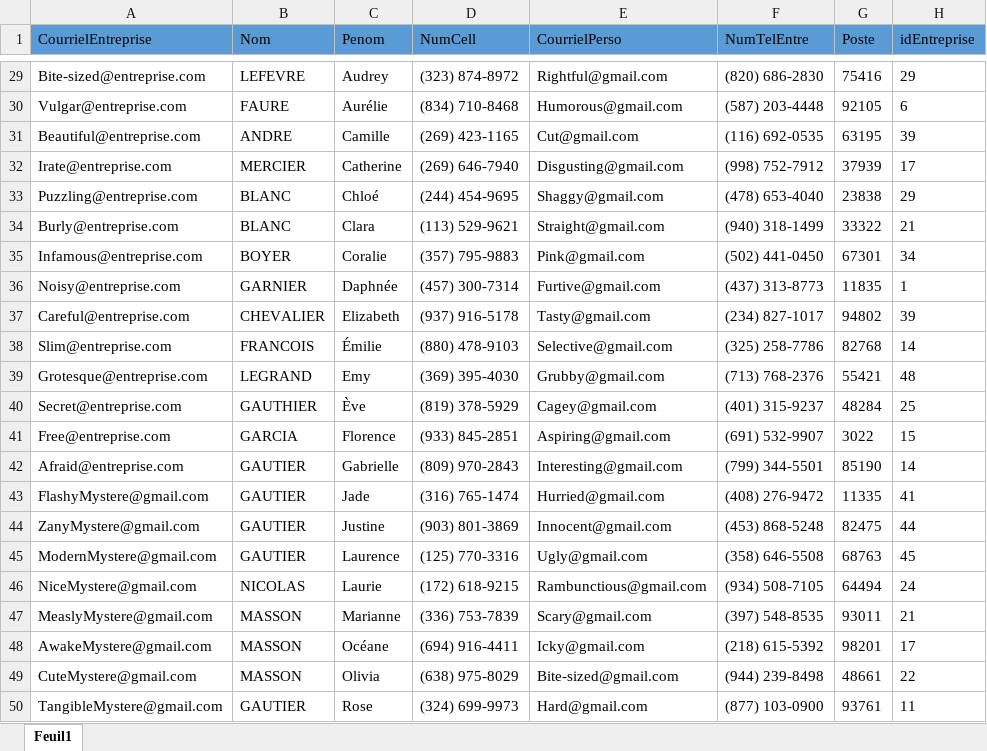
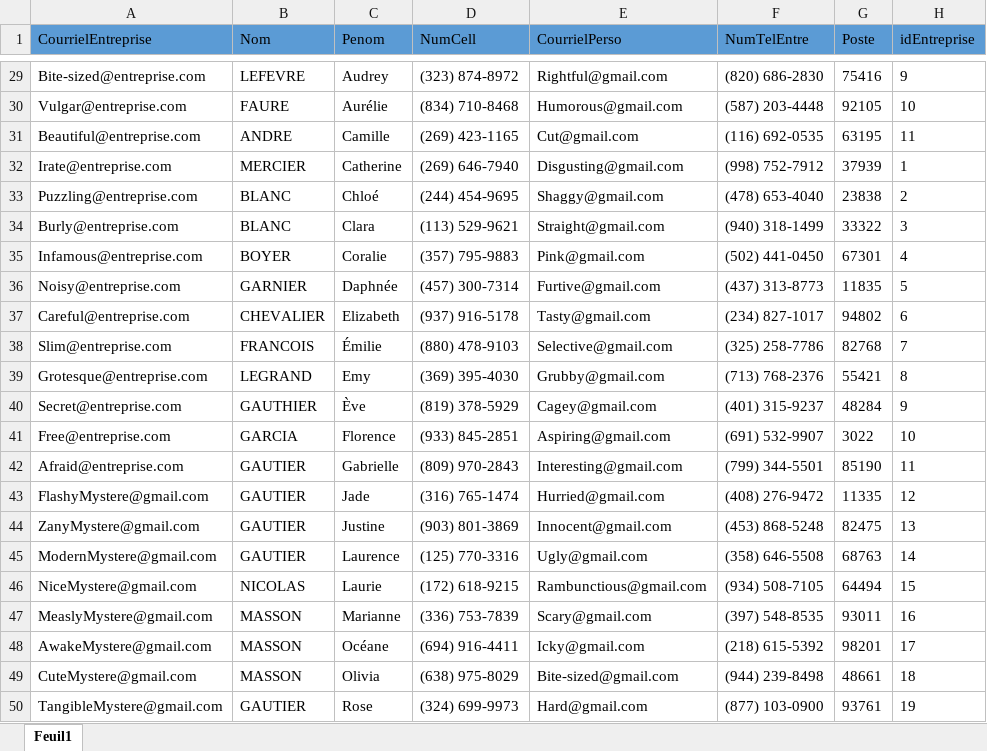
Before and after one commit to DarHa1531212/equipe2Projet, an Excel workbook: Sprint 1/Global/BD/employeEntreprise.xlsx, sheet Feuil1, drawn as a sheet; only a part is shown, gaps mark what is left out; values as stored, in another font and other column widths than the file's, no borders; the diff covers the shown part only; the diff names each change by its address in the sheet, - before the commit and + after, or states it on an @@ line.

Commit message:
Modification des données des entreprise + création des données des stage

```diff
--- a/Sprint 1/Global/BD/employeEntreprise.xlsx (sheet Feuil1)
+++ b/Sprint 1/Global/BD/employeEntreprise.xlsx (sheet Feuil1)
-H29 (idEntreprise): 29
+H29 (idEntreprise): 9
-H30 (idEntreprise): 6
+H30 (idEntreprise): 10
-H31 (idEntreprise): 39
+H31 (idEntreprise): 11
-H32 (idEntreprise): 17
+H32 (idEntreprise): 1
-H33 (idEntreprise): 29
+H33 (idEntreprise): 2
-H34 (idEntreprise): 21
+H34 (idEntreprise): 3
-H35 (idEntreprise): 34
+H35 (idEntreprise): 4
-H36 (idEntreprise): 1
+H36 (idEntreprise): 5
-H37 (idEntreprise): 39
+H37 (idEntreprise): 6
-H38 (idEntreprise): 14
+H38 (idEntreprise): 7
-H39 (idEntreprise): 48
+H39 (idEntreprise): 8
-H40 (idEntreprise): 25
+H40 (idEntreprise): 9
-H41 (idEntreprise): 15
+H41 (idEntreprise): 10
-H42 (idEntreprise): 14
+H42 (idEntreprise): 11
-H43 (idEntreprise): 41
+H43 (idEntreprise): 12
-H44 (idEntreprise): 44
+H44 (idEntreprise): 13
-H45 (idEntreprise): 45
+H45 (idEntreprise): 14
-H46 (idEntreprise): 24
+H46 (idEntreprise): 15
-H47 (idEntreprise): 21
+H47 (idEntreprise): 16
-H49 (idEntreprise): 22
+H49 (idEntreprise): 18
-H50 (idEntreprise): 11
+H50 (idEntreprise): 19
```
Also changed, not shown: 26 edited cells elsewhere in this sheet, 1 other file.
